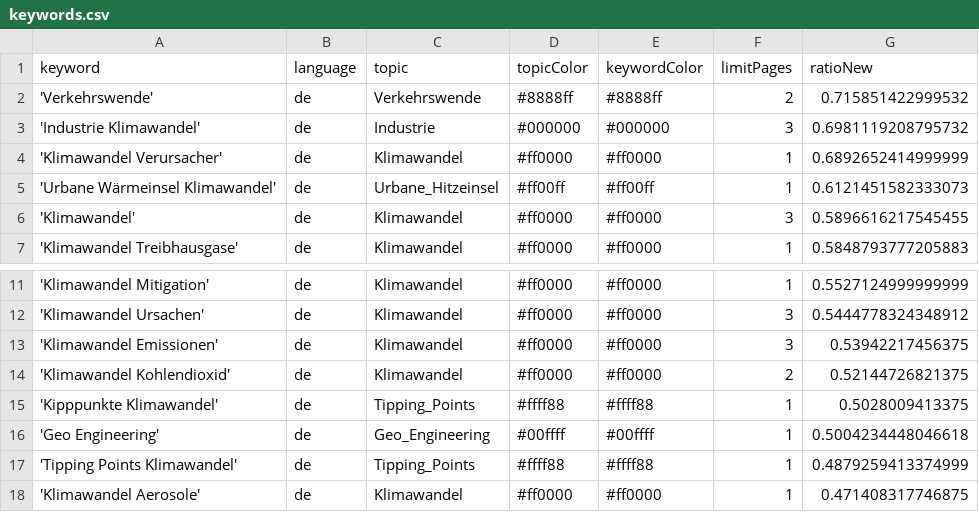
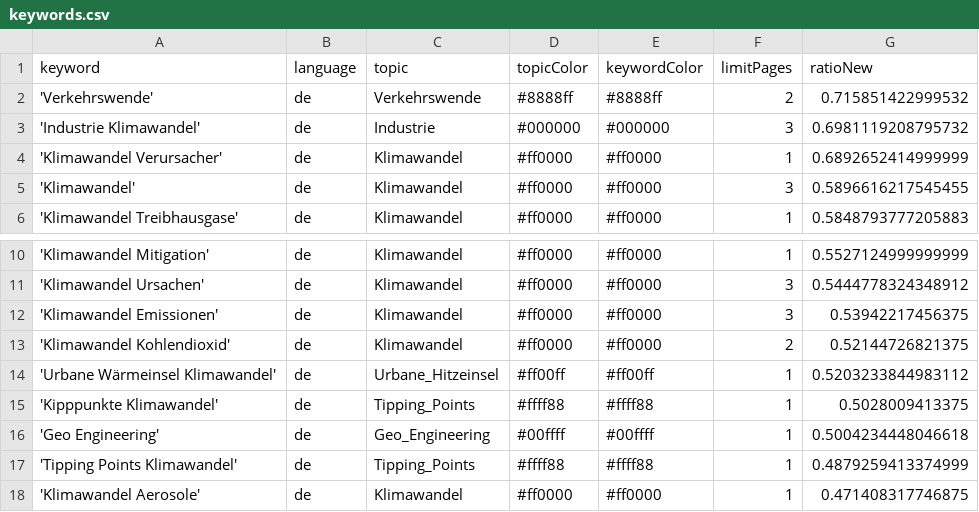
Before and after one commit to claba-news/climateIsComing, a CSV file: keywords.csv, drawn as a sheet; only a part is shown, gaps mark what is left out.

Commit message:
Commit from GitHub Actions (harvest:0.0)

```diff
--- a/keywords.csv
+++ b/keywords.csv
@@ -4,3 +4,2 @@ keyword,language,topic,topicColor,keywordColor,limitPages,ratioNew
 'Klimawandel Verursacher',de,Klimawandel,#ff0000,#ff0000,1,0.6892652414999999
-'Urbane Wärmeinsel Klimawandel',de,Urbane_Hitzeinsel,#ff00ff,#ff00ff,1,0.6121451582333073
 'Klimawandel',de,Klimawandel,#ff0000,#ff0000,3,0.5896616217545455
@@ -14,2 +13,3 @@ keyword,language,topic,topicColor,keywordColor,limitPages,ratioNew
 'Klimawandel Kohlendioxid',de,Klimawandel,#ff0000,#ff0000,2,0.52144726821375
+'Urbane Wärmeinsel Klimawandel',de,Urbane_Hitzeinsel,#ff00ff,#ff00ff,1,0.5203233844983112
 'Kipppunkte Klimawandel',de,Tipping_Points,#ffff88,#ffff88,1,0.5028009413375
```
